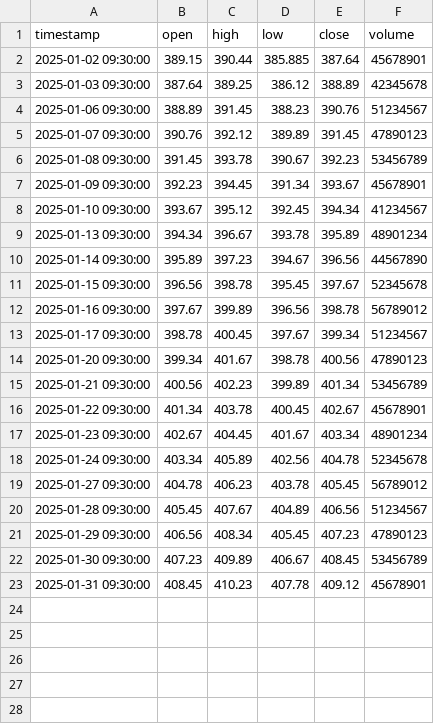
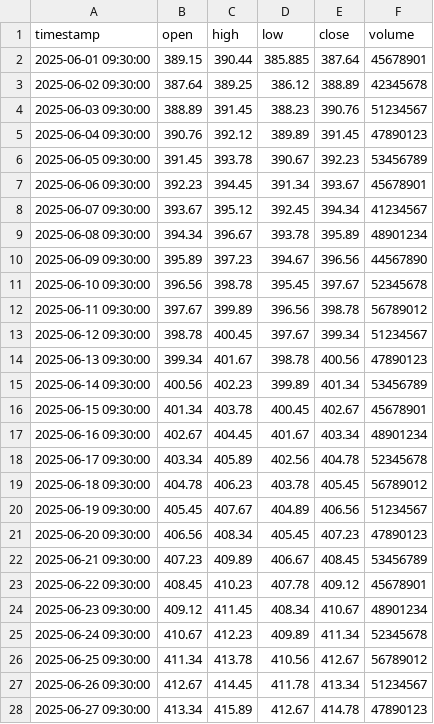
Before and after one commit to Chahak1/charter-21BDS0381, a CSV file: data/stocks/MSFT.csv, drawn as a sheet; only a part is shown; the diff covers the shown part only.

```diff
--- a/data/stocks/MSFT.csv
+++ b/data/stocks/MSFT.csv
@@ -1,23 +1,28 @@
 timestamp,open,high,low,close,volume
-2025-01-02 09:30:00,389.15,390.44,385.885,387.64,45678901
-2025-01-03 09:30:00,387.64,389.25,386.12,388.89,42345678
-2025-01-06 09:30:00,388.89,391.45,388.23,390.76,51234567
-2025-01-07 09:30:00,390.76,392.12,389.89,391.45,47890123
-2025-01-08 09:30:00,391.45,393.78,390.67,392.23,53456789
-2025-01-09 09:30:00,392.23,394.45,391.34,393.67,45678901
-2025-01-10 09:30:00,393.67,395.12,392.45,394.34,41234567
-2025-01-13 09:30:00,394.34,396.67,393.78,395.89,48901234
-2025-01-14 09:30:00,395.89,397.23,394.67,396.56,44567890
-2025-01-15 09:30:00,396.56,398.78,395.45,397.67,52345678
-2025-01-16 09:30:00,397.67,399.89,396.56,398.78,56789012
-2025-01-17 09:30:00,398.78,400.45,397.67,399.34,51234567
-2025-01-20 09:30:00,399.34,401.67,398.78,400.56,47890123
-2025-01-21 09:30:00,400.56,402.23,399.89,401.34,53456789
-2025-01-22 09:30:00,401.34,403.78,400.45,402.67,45678901
-2025-01-23 09:30:00,402.67,404.45,401.67,403.34,48901234
-2025-01-24 09:30:00,403.34,405.89,402.56,404.78,52345678
-2025-01-27 09:30:00,404.78,406.23,403.78,405.45,56789012
-2025-01-28 09:30:00,405.45,407.67,404.89,406.56,51234567
-2025-01-29 09:30:00,406.56,408.34,405.45,407.23,47890123
-2025-01-30 09:30:00,407.23,409.89,406.67,408.45,53456789
-2025-01-31 09:30:00,408.45,410.23,407.78,409.12,45678901
+2025-06-01 09:30:00,389.15,390.44,385.885,387.64,45678901
+2025-06-02 09:30:00,387.64,389.25,386.12,388.89,42345678
+2025-06-03 09:30:00,388.89,391.45,388.23,390.76,51234567
+2025-06-04 09:30:00,390.76,392.12,389.89,391.45,47890123
+2025-06-05 09:30:00,391.45,393.78,390.67,392.23,53456789
+2025-06-06 09:30:00,392.23,394.45,391.34,393.67,45678901
+2025-06-07 09:30:00,393.67,395.12,392.45,394.34,41234567
+2025-06-08 09:30:00,394.34,396.67,393.78,395.89,48901234
+2025-06-09 09:30:00,395.89,397.23,394.67,396.56,44567890
+2025-06-10 09:30:00,396.56,398.78,395.45,397.67,52345678
+2025-06-11 09:30:00,397.67,399.89,396.56,398.78,56789012
+2025-06-12 09:30:00,398.78,400.45,397.67,399.34,51234567
+2025-06-13 09:30:00,399.34,401.67,398.78,400.56,47890123
+2025-06-14 09:30:00,400.56,402.23,399.89,401.34,53456789
+2025-06-15 09:30:00,401.34,403.78,400.45,402.67,45678901
+2025-06-16 09:30:00,402.67,404.45,401.67,403.34,48901234
+2025-06-17 09:30:00,403.34,405.89,402.56,404.78,52345678
+2025-06-18 09:30:00,404.78,406.23,403.78,405.45,56789012
+2025-06-19 09:30:00,405.45,407.67,404.89,406.56,51234567
+2025-06-20 09:30:00,406.56,408.34,405.45,407.23,47890123
+2025-06-21 09:30:00,407.23,409.89,406.67,408.45,53456789
+2025-06-22 09:30:00,408.45,410.23,407.78,409.12,45678901
+2025-06-23 09:30:00,409.12,411.45,408.34,410.67,48901234
+2025-06-24 09:30:00,410.67,412.23,409.89,411.34,52345678
+2025-06-25 09:30:00,411.34,413.78,410.56,412.67,56789012
+2025-06-26 09:30:00,412.67,414.45,411.78,413.34,51234567
+2025-06-27 09:30:00,413.34,415.89,412.67,414.78,47890123
```
Also changed, not shown: 22 added rows elsewhere in this file, data/stocks/AAPL.csv, data/stocks/GOOG.csv, 6 other files.
